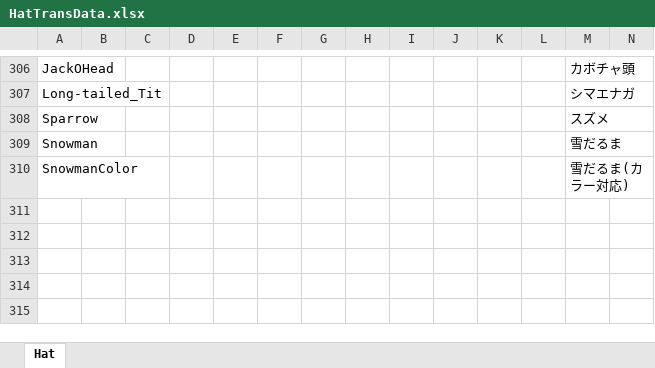
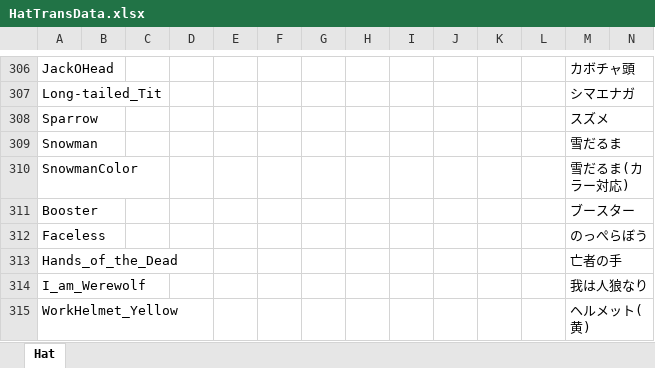
Before and after one commit to yukieiji/ExtremeHats, an Excel workbook: HatTransData.xlsx, sheet Hat, drawn as a sheet; only a part is shown, gaps mark what is left out; values as stored, in another font and other column widths than the file's, no borders; rows hold the shown columns only; the diff names each change by its address in the sheet, - before the commit and + after, or states it on an @@ line.

Commit message:
Add files via upload

```diff
--- a/HatTransData.xlsx (sheet Hat)
+++ b/HatTransData.xlsx (sheet Hat)
+row 311: Booster |  |  |  |  |  |  |  |  |  |  |  | ブースター
+row 312: Faceless |  |  |  |  |  |  |  |  |  |  |  | のっぺらぼう
+row 313: Hands_of_the_Dead |  |  |  |  |  |  |  |  |  |  |  | 亡者の手
+row 314: I_am_Werewolf |  |  |  |  |  |  |  |  |  |  |  | 我は人狼なり
+row 315: WorkHelmet_Yellow |  |  |  |  |  |  |  |  |  |  |  | ヘルメット(黄)
```
